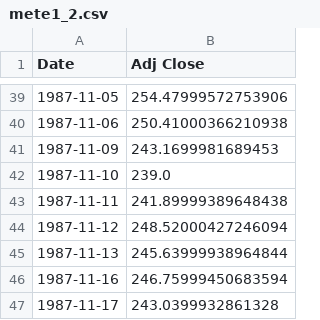
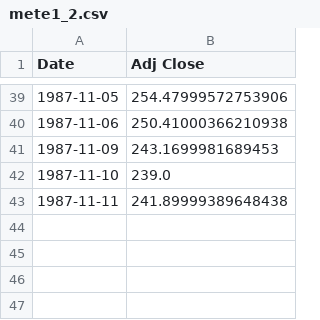
Before and after one commit to Avril-Cui/aspect-new-database, a CSV file: server/Model/historical_price/index_data/mete1_2.csv, drawn as a sheet; only a part is shown, gaps mark what is left out.

```diff
--- a/server/Model/historical_price/index_data/mete1_2.csv
+++ b/server/Model/historical_price/index_data/mete1_2.csv
@@ -43,5 +43 @@ Date,Adj Close
 1987-11-11,241.89999389648438
-1987-11-12,248.52000427246094
-1987-11-13,245.63999938964844
-1987-11-16,246.75999450683594
-1987-11-17,243.0399932861328
```
Also changed, not shown: server/Model/historical_price/index_data/normal1.csv, 4 other files.
